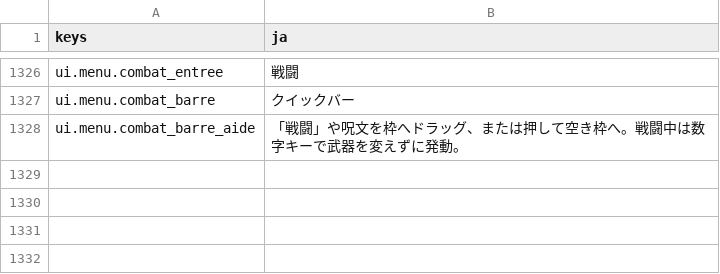
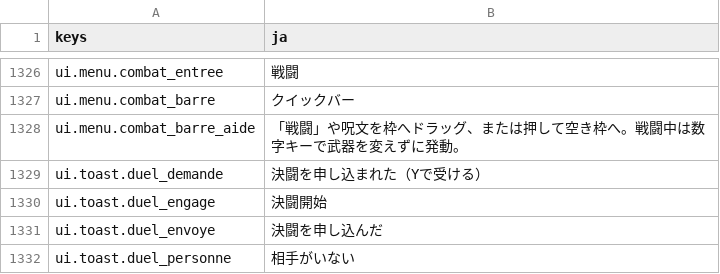
Before and after one commit to devmarcpro/voxen, a CSV file: locale/ja.csv, drawn as a sheet; only a part is shown, gaps mark what is left out; the diff names each change by its address in the sheet, - before the commit and + after, or states it on an @@ line.

```diff
--- a/locale/ja.csv
+++ b/locale/ja.csv
+row 1329: ui.toast.duel_demande | 決闘を申し込まれた（Yで受ける）
+row 1330: ui.toast.duel_engage | 決闘開始
+row 1331: ui.toast.duel_envoye | 決闘を申し込んだ
+row 1332: ui.toast.duel_personne | 相手がいない
```
Also changed, not shown: locale/en.csv, locale/fr.csv, 7 other files.
